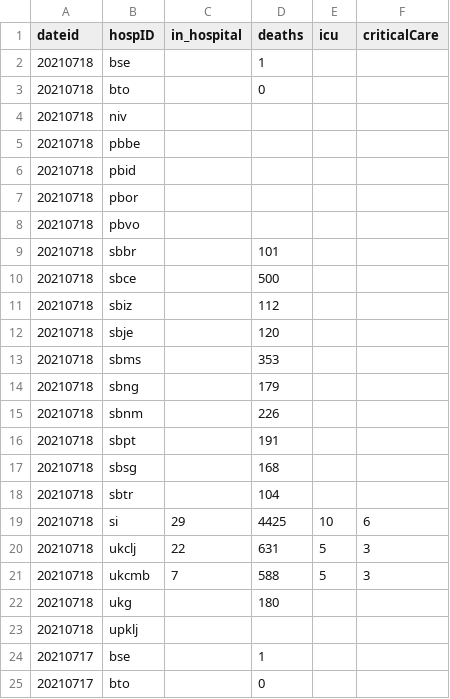
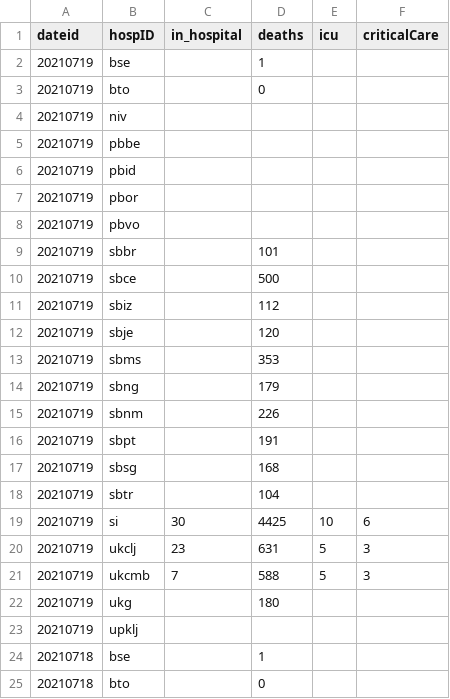
Before and after one commit to RegionMeter/RM_covid19, a CSV file: src/si_sledilnik_hospitalized.csv, drawn as a sheet; only a part is shown; the shorter side is filled out with more unchanged rows.

Commit message:
Auto-committed on 19/07/2021

```diff
--- a/src/si_sledilnik_hospitalized.csv
+++ b/src/si_sledilnik_hospitalized.csv
@@ -1,2 +1,24 @@
 dateid,hospID,in_hospital,deaths,icu,criticalCare
+20210719,bse,,1,,
+20210719,bto,,0,,
+20210719,niv,,,,
+20210719,pbbe,,,,
+20210719,pbid,,,,
+20210719,pbor,,,,
+20210719,pbvo,,,,
+20210719,sbbr,,101,,
+20210719,sbce,,500,,
+20210719,sbiz,,112,,
+20210719,sbje,,120,,
+20210719,sbms,,353,,
+20210719,sbng,,179,,
+20210719,sbnm,,226,,
+20210719,sbpt,,191,,
+20210719,sbsg,,168,,
+20210719,sbtr,,104,,
+20210719,si,30,4425,10,6
+20210719,ukclj,23,631,5,3
+20210719,ukcmb,7,588,5,3
+20210719,ukg,,180,,
+20210719,upklj,,,,
 20210718,bse,,1,,
```
